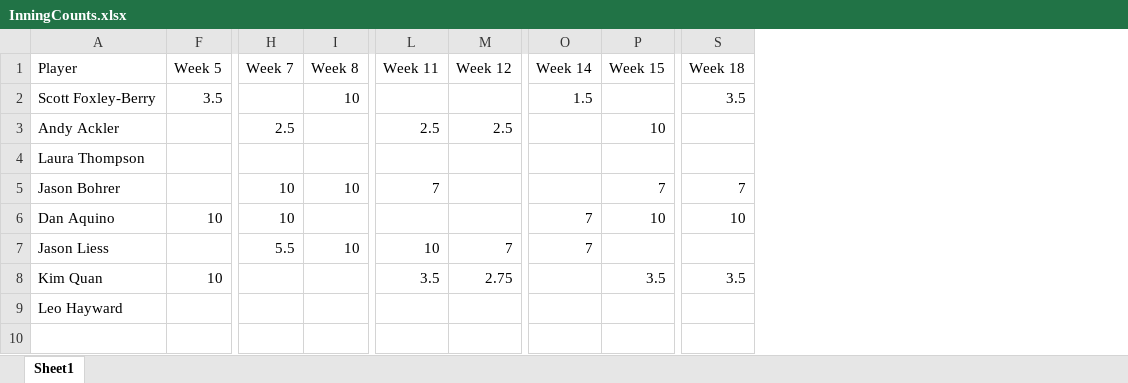
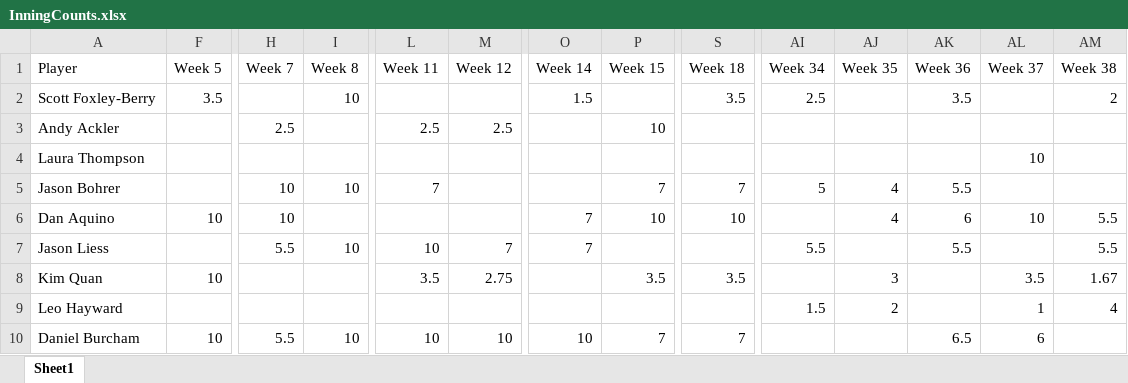
Before and after one commit to berryscottr/magic-8ball, an Excel workbook: data/InningCounts.xlsx, sheet Sheet1, drawn as a sheet; only a part is shown, gaps mark what is left out; values as stored, in another font and other column widths than the file's, no borders; rows hold the shown columns only; the diff names each change by its address in the sheet, - before the commit and + after, or states it on an @@ line.

```diff
--- a/data/InningCounts.xlsx (sheet Sheet1)
+++ b/data/InningCounts.xlsx (sheet Sheet1)
+column AI (Week 34), rows 2-9: 2.5 |  |  | 5 |  | 5.5 |  | 1.5
+column AJ (Week 35), rows 5-9: 4 | 4 |  | 3 | 2
+column AK (Week 36), rows 2-7: 3.5 |  |  | 5.5 | 6 | 5.5
+column AL (Week 37), rows 4-9: 10 |  | 10 |  | 3.5 | 1
+column AM (Week 38), rows 2-9: 2 |  |  |  | 5.5 | 5.5 | 1.67 | 4
+row 10: Daniel Burcham | 10 | 5.5 | 10 | 10 | 10 | 10 | 7 | 7 |  |  | 6.5 | 6
```
Also changed, not shown: data/SLMatchups.xlsx.
